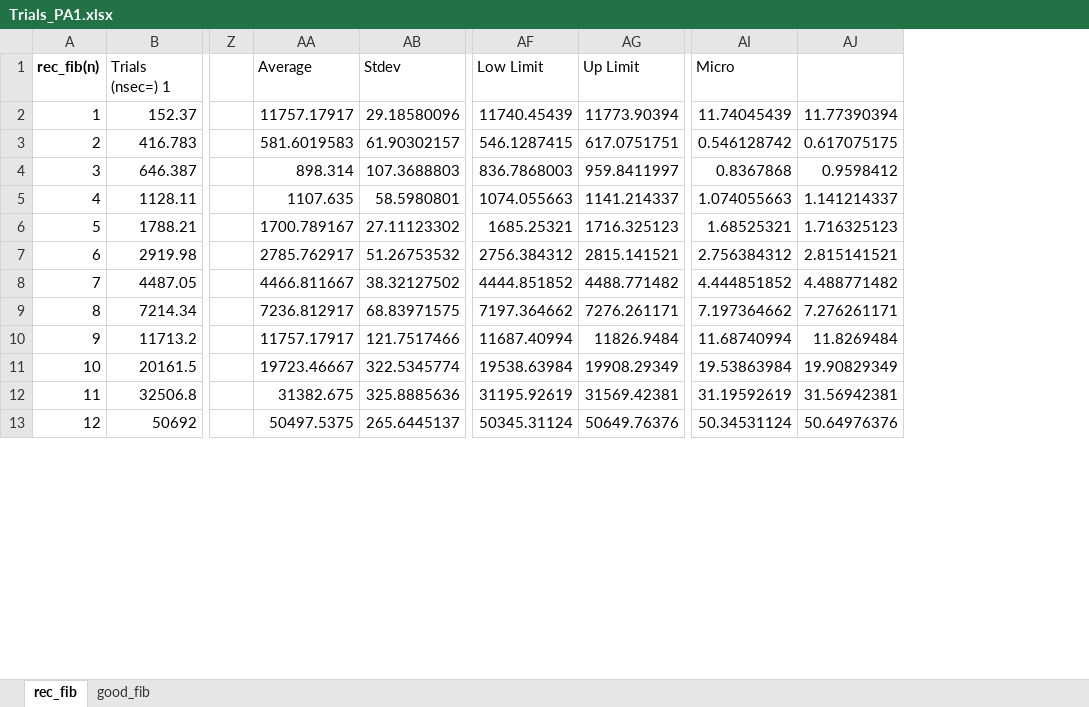
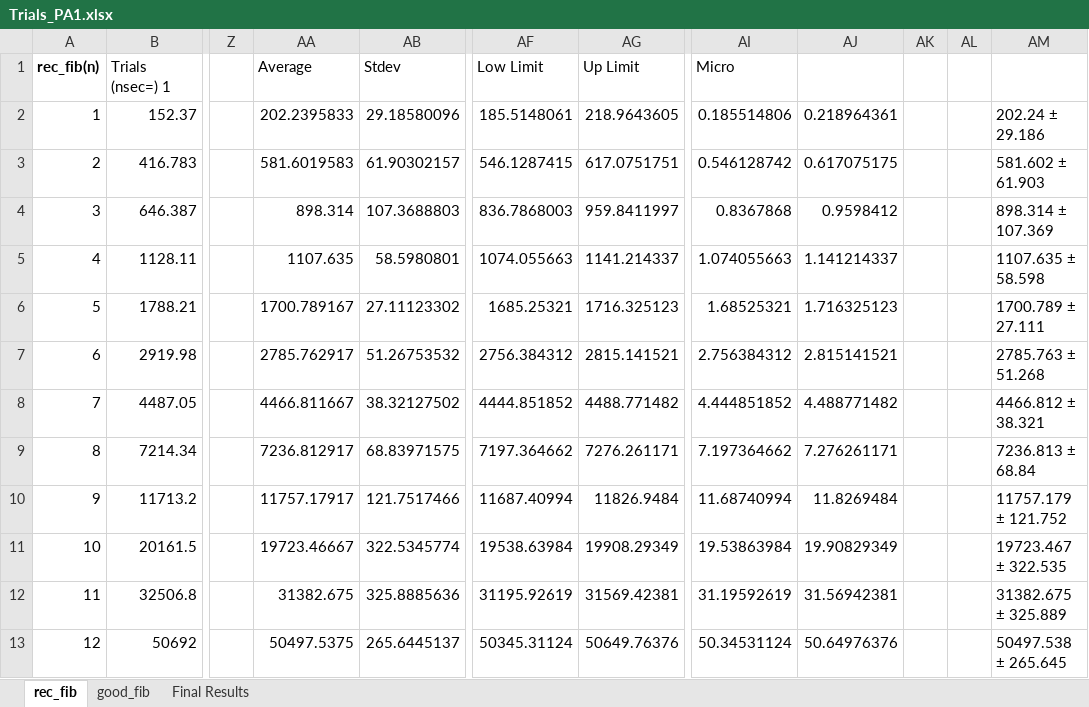
Before and after one commit to DThroop123/COSC3100-Projects, an Excel workbook: Programming_Assignments/Trials_PA1.xlsx, sheet rec_fib, drawn as a sheet; only a part is shown, gaps mark what is left out; values as stored, in another font and other column widths than the file's, no borders; charts and pictures not drawn; the diff names each change by its address in the sheet, - before the commit and + after, or states it on an @@ line.

```diff
--- a/Programming_Assignments/Trials_PA1.xlsx (sheet rec_fib)
+++ b/Programming_Assignments/Trials_PA1.xlsx (sheet rec_fib)
+sheet tab: Final Results
+column AK, empty
+column AL, empty
+column AM, rows 2-13: 202.24 ± 29.186 | 581.602 ± 61.903 | 898.314 ± 107.369 | 1107.635 ± 58.598 | 1700.789 ± 27.111 | 2785.763 ± 51.268 | 4466.812 ± 38.321 | 7236.813 ± 68.84 | 11757.179 ± 121.752 | 19723.467 ± 322.535 | 31382.675 ± 325.889 | 50497.538 ± 265.645
-AA2: 11757.17917
+AA2: 202.2395833
-AF2: 11740.45439
+AF2: 185.5148061
-AG2: 11773.90394
+AG2: 218.9643605
-AI2: 11.74045439
+AI2: 0.185514806
-AJ2: 11.77390394
+AJ2: 0.218964361
```
Also changed, not shown: sheet good_fib, charts or pictures, 2 other files.
